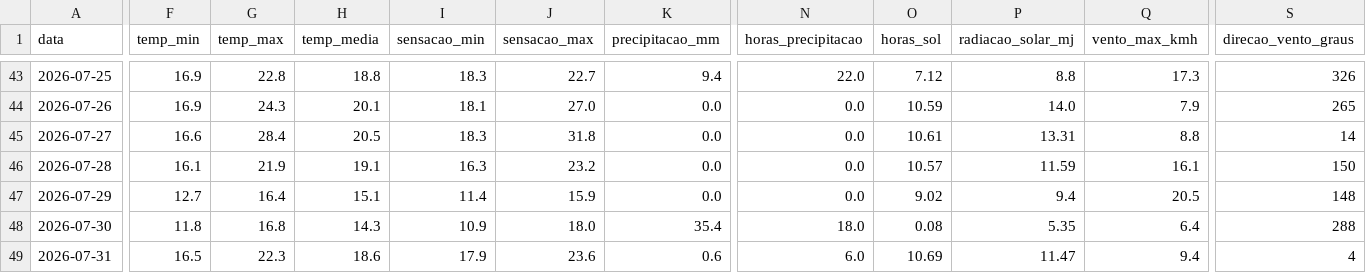
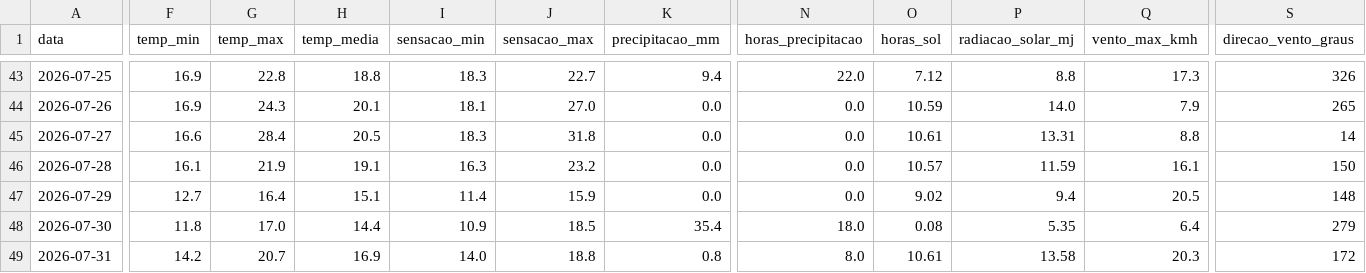
Before and after one commit to augluiz/vcz-site, a CSV file: ceasa_dashboard/dados/clima_sc_previsao.csv, drawn as a sheet; only a part is shown, gaps mark what is left out; the diff covers the shown part only; the diff names each change by its address in the sheet, - before the commit and + after, or states it on an @@ line.

```diff
--- a/ceasa_dashboard/dados/clima_sc_previsao.csv
+++ b/ceasa_dashboard/dados/clima_sc_previsao.csv
-G48 (temp_max): 16.8
+G48 (temp_max): 17.0
-H48 (temp_media): 14.3
+H48 (temp_media): 14.4
-J48 (sensacao_max): 18.0
+J48 (sensacao_max): 18.5
-S48 (direcao_vento_graus): 288
+S48 (direcao_vento_graus): 279
-F49 (temp_min): 16.5
+F49 (temp_min): 14.2
-G49 (temp_max): 22.3
+G49 (temp_max): 20.7
-H49 (temp_media): 18.6
+H49 (temp_media): 16.9
-I49 (sensacao_min): 17.9
+I49 (sensacao_min): 14.0
-J49 (sensacao_max): 23.6
+J49 (sensacao_max): 18.8
-K49 (precipitacao_mm): 0.6
+K49 (precipitacao_mm): 0.8
-N49 (horas_precipitacao): 6.0
+N49 (horas_precipitacao): 8.0
-O49 (horas_sol): 10.69
+O49 (horas_sol): 10.61
-P49 (radiacao_solar_mj): 11.47
+P49 (radiacao_solar_mj): 13.58
-Q49 (vento_max_kmh): 9.4
+Q49 (vento_max_kmh): 20.3
-S49 (direcao_vento_graus): 4
+S49 (direcao_vento_graus): 172
```
Also changed, not shown: 36 edited cells elsewhere in this file.
